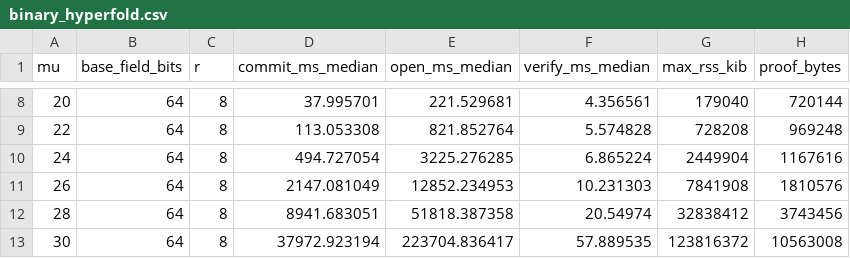
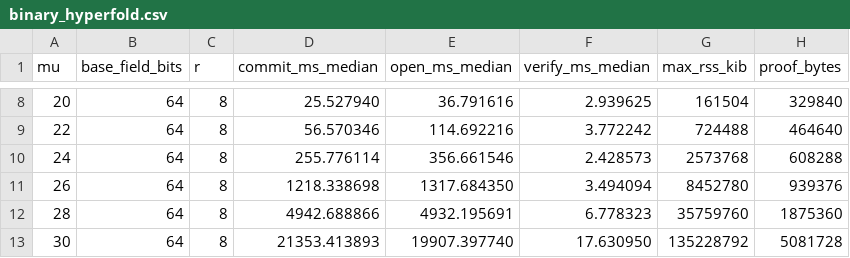
Before and after one commit to jjllzhang/binary-hyperfold, a CSV file: results/binary_hyperfold.csv, drawn as a sheet; only a part is shown, gaps mark what is left out; the diff covers the shown part only.

```diff
--- a/results/binary_hyperfold.csv
+++ b/results/binary_hyperfold.csv
@@ -8,6 +8,6 @@ mu,base_field_bits,r,commit_ms_median,open_ms_median,verify_ms_median,max_rss_ki
-20,64,8,37.995701,221.529681,4.356561,179040,720144
-22,64,8,113.053308,821.852764,5.574828,728208,969248
-24,64,8,494.727054,3225.276285,6.865224,2449904,1167616
-26,64,8,2147.081049,12852.234953,10.231303,7841908,1810576
-28,64,8,8941.683051,51818.387358,20.54974,32838412,3743456
-30,64,8,37972.923194,223704.836417,57.889535,123816372,10563008
+20,64,8,25.527940,36.791616,2.939625,161504,329840
+22,64,8,56.570346,114.692216,3.772242,724488,464640
+24,64,8,255.776114,356.661546,2.428573,2573768,608288
+26,64,8,1218.338698,1317.684350,3.494094,8452780,939376
+28,64,8,4942.688866,4932.195691,6.778323,35759760,1875360
+30,64,8,21353.413893,19907.397740,17.630950,135228792,5081728
```
Also changed, not shown: 90 edited cells elsewhere in this file, 3 other files.
